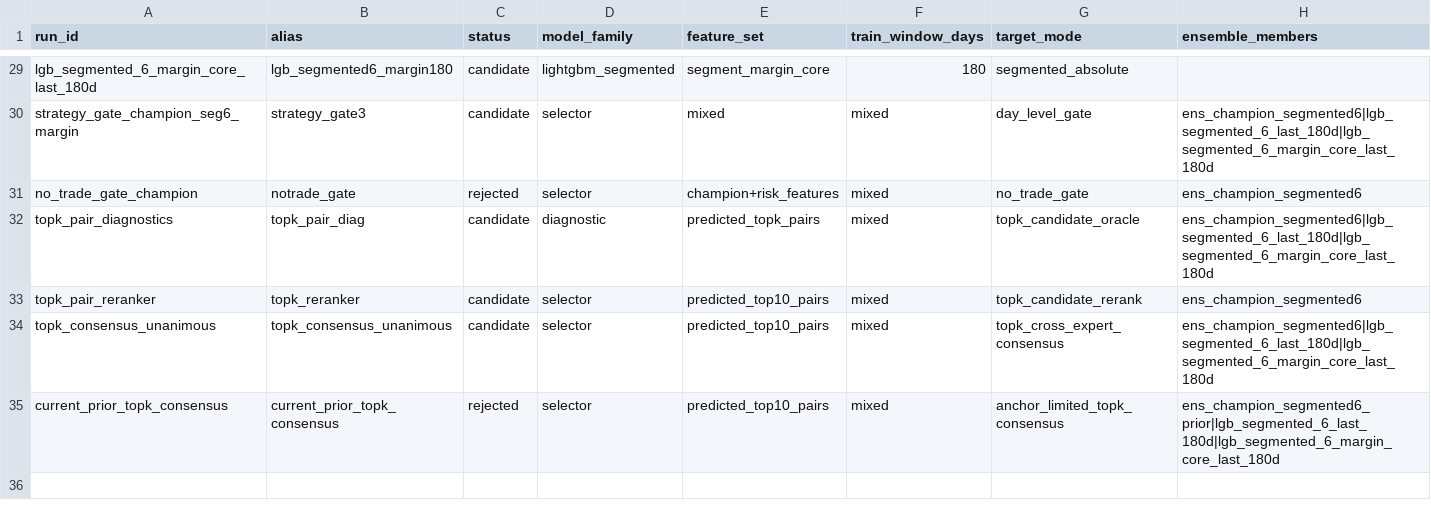
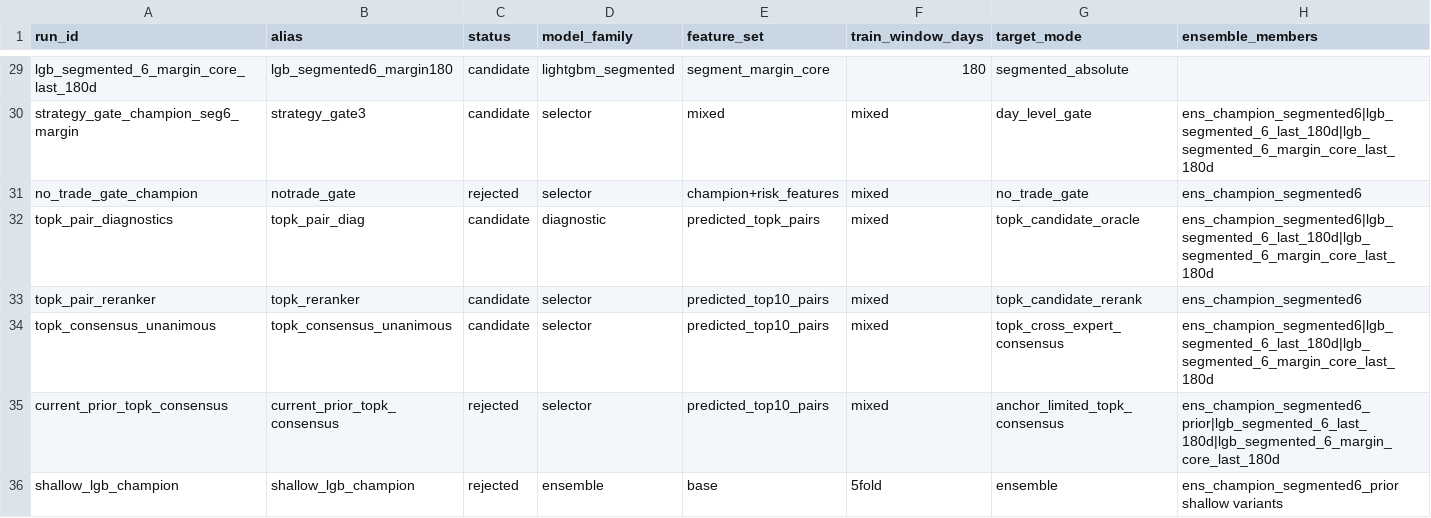
Before and after one commit to Stayfoool/electricity-ai4s-2026, a CSV file: reports/experiment_index.csv, drawn as a sheet; only a part is shown, gaps mark what is left out; rows hold the shown columns only; the diff names each change by its address in the sheet, - before the commit and + after, or states it on an @@ line.

```diff
--- a/reports/experiment_index.csv
+++ b/reports/experiment_index.csv
+row 36: shallow_lgb_champion | shallow_lgb_champion | rejected | ensemble | base | 5fold | ensemble | ens_champion_segmented6_prior shallow variants
```
Also changed, not shown: reports/validation_regime_summary.csv, 9 other files.
